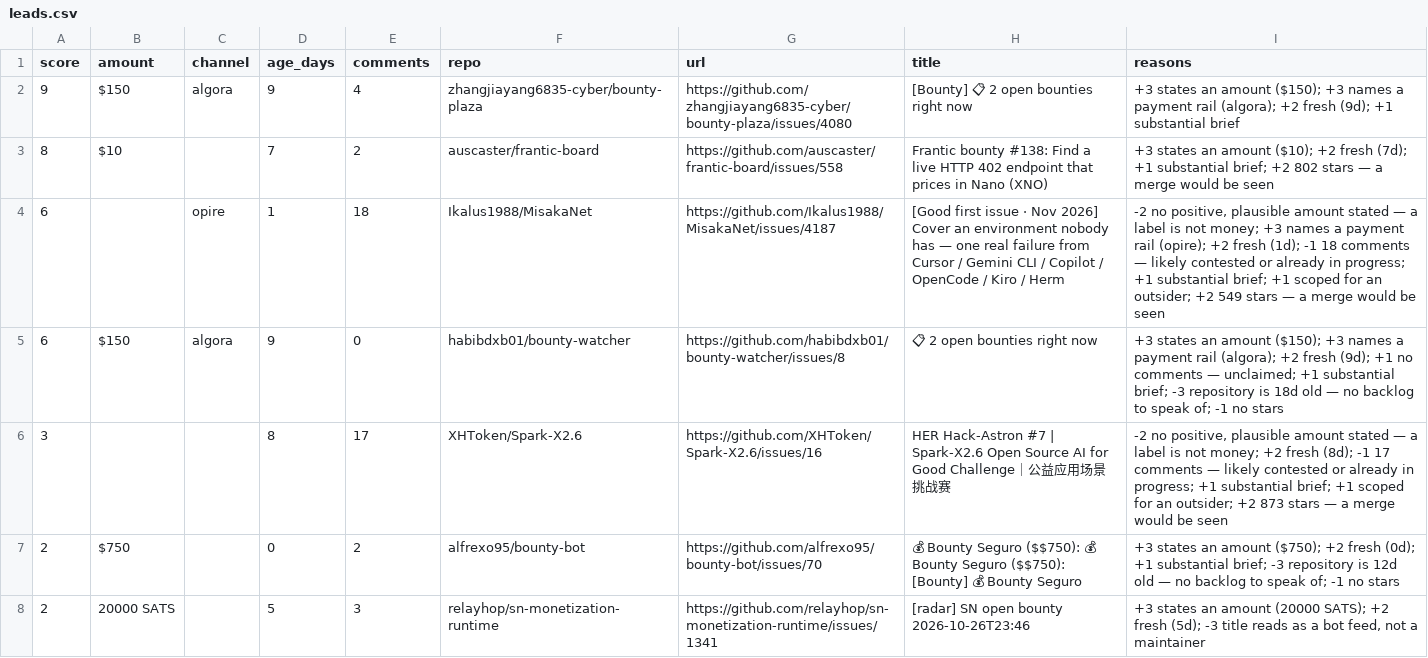
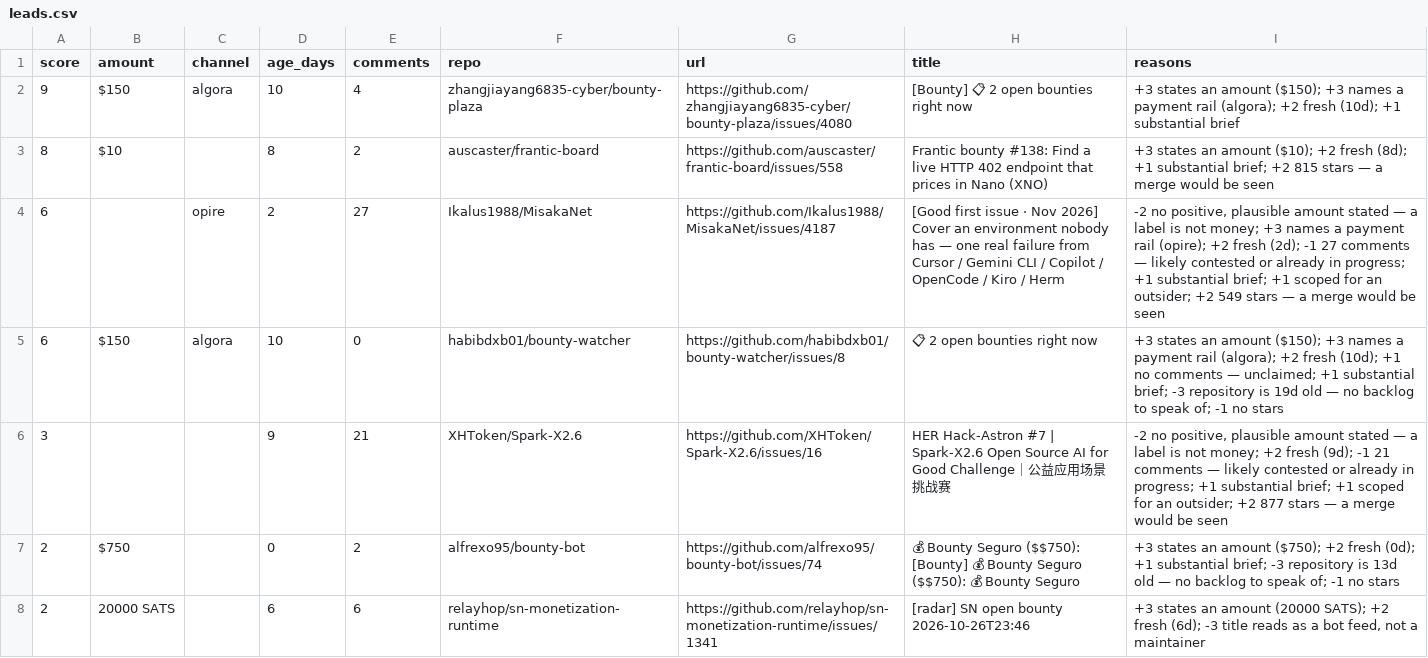
Before and after one commit to Kairose-master/handsel, a CSV file: data/demand-census/leads.csv, drawn as a sheet; only a part is shown; the diff covers the shown part only.

Commit message:
data(census): 2026-11-01

```diff
--- a/data/demand-census/leads.csv
+++ b/data/demand-census/leads.csv
@@ -1,8 +1,8 @@
 score,amount,channel,age_days,comments,repo,url,title,reasons
-9,$150,algora,9,4,zhangjiayang6835-cyber/bounty-plaza,https://github.com/zhangjiayang6835-cyber/bounty-plaza/issues/4080,[Bounty] 📋 2 open bounties right now,+3 states an amount ($150); +3 names a payment rail (algora); +2 fresh (9d); +1 substantial brief
-8,$10,,7,2,auscaster/frantic-board,https://github.com/auscaster/frantic-board/issues/558,Frantic bounty #138: Find a live HTTP 402 endpoint that prices in Nano (XNO),+3 states an amount ($10); +2 fresh (7d); +1 substantial brief; +2 802 stars — a merge would be seen
-6,,opire,1,18,Ikalus1988/MisakaNet,https://github.com/Ikalus1988/MisakaNet/issues/4187,[Good first issue · Nov 2026] Cover an environment nobody has — one real failure from Cursor / Gemini CLI / Copilot / OpenCode / Kiro / Herm,"-2 no positive, plausible amount stated — a label is not money; +3 names a payment rail (opire); +2 fresh (1d); -1 18 comments — likely contested or already in progress; +1 substantial brief; +1 scoped for an outsider; +2 549 stars — a merge would be seen"
-6,$150,algora,9,0,habibdxb01/bounty-watcher,https://github.com/habibdxb01/bounty-watcher/issues/8,📋 2 open bounties right now,+3 states an amount ($150); +3 names a payment rail (algora); +2 fresh (9d); +1 no comments — unclaimed; +1 substantial brief; -3 repository is 18d old — no backlog to speak of; -1 no stars
-3,,,8,17,XHToken/Spark-X2.6,https://github.com/XHToken/Spark-X2.6/issues/16,HER Hack-Astron #7 | Spark-X2.6 Open Source AI for Good Challenge｜公益应用场景挑战赛,"-2 no positive, plausible amount stated — a label is not money; +2 fresh (8d); -1 17 comments — likely contested or already in progress; +1 substantial brief; +1 scoped for an outsider; +2 873 stars — a merge would be seen"
-2,$750,,0,2,alfrexo95/bounty-bot,https://github.com/alfrexo95/bounty-bot/issues/70,💰 Bounty Seguro ($$750): 💰 Bounty Seguro ($$750): [Bounty] 💰 Bounty Seguro,+3 states an amount ($750); +2 fresh (0d); +1 substantial brief; -3 repository is 12d old — no backlog to speak of; -1 no stars
-2,20000 SATS,,5,3,relayhop/sn-monetization-runtime,https://github.com/relayhop/sn-monetization-runtime/issues/1341,[radar] SN open bounty 2026-10-26T23:46,"+3 states an amount (20000 SATS); +2 fresh (5d); -3 title reads as a bot feed, not a maintainer"
+9,$150,algora,10,4,zhangjiayang6835-cyber/bounty-plaza,https://github.com/zhangjiayang6835-cyber/bounty-plaza/issues/4080,[Bounty] 📋 2 open bounties right now,+3 states an amount ($150); +3 names a payment rail (algora); +2 fresh (10d); +1 substantial brief
+8,$10,,8,2,auscaster/frantic-board,https://github.com/auscaster/frantic-board/issues/558,Frantic bounty #138: Find a live HTTP 402 endpoint that prices in Nano (XNO),+3 states an amount ($10); +2 fresh (8d); +1 substantial brief; +2 815 stars — a merge would be seen
+6,,opire,2,27,Ikalus1988/MisakaNet,https://github.com/Ikalus1988/MisakaNet/issues/4187,[Good first issue · Nov 2026] Cover an environment nobody has — one real failure from Cursor / Gemini CLI / Copilot / OpenCode / Kiro / Herm,"-2 no positive, plausible amount stated — a label is not money; +3 names a payment rail (opire); +2 fresh (2d); -1 27 comments — likely contested or already in progress; +1 substantial brief; +1 scoped for an outsider; +2 549 stars — a merge would be seen"
+6,$150,algora,10,0,habibdxb01/bounty-watcher,https://github.com/habibdxb01/bounty-watcher/issues/8,📋 2 open bounties right now,+3 states an amount ($150); +3 names a payment rail (algora); +2 fresh (10d); +1 no comments — unclaimed; +1 substantial brief; -3 repository is 19d old — no backlog to speak of; -1 no stars
+3,,,9,21,XHToken/Spark-X2.6,https://github.com/XHToken/Spark-X2.6/issues/16,HER Hack-Astron #7 | Spark-X2.6 Open Source AI for Good Challenge｜公益应用场景挑战赛,"-2 no positive, plausible amount stated — a label is not money; +2 fresh (9d); -1 21 comments — likely contested or already in progress; +1 substantial brief; +1 scoped for an outsider; +2 877 stars — a merge would be seen"
+2,$750,,0,2,alfrexo95/bounty-bot,https://github.com/alfrexo95/bounty-bot/issues/74,💰 Bounty Seguro ($$750): [Bounty] 💰 Bounty Seguro ($$750): 💰 Bounty Seguro,+3 states an amount ($750); +2 fresh (0d); +1 substantial brief; -3 repository is 13d old — no backlog to speak of; -1 no stars
+2,20000 SATS,,6,6,relayhop/sn-monetization-runtime,https://github.com/relayhop/sn-monetization-runtime/issues/1341,[radar] SN open bounty 2026-10-26T23:46,"+3 states an amount (20000 SATS); +2 fresh (6d); -3 title reads as a bot feed, not a maintainer"
```
Also changed, not shown: 2 added rows, 3 removed rows and 28 edited cells elsewhere in this file.
